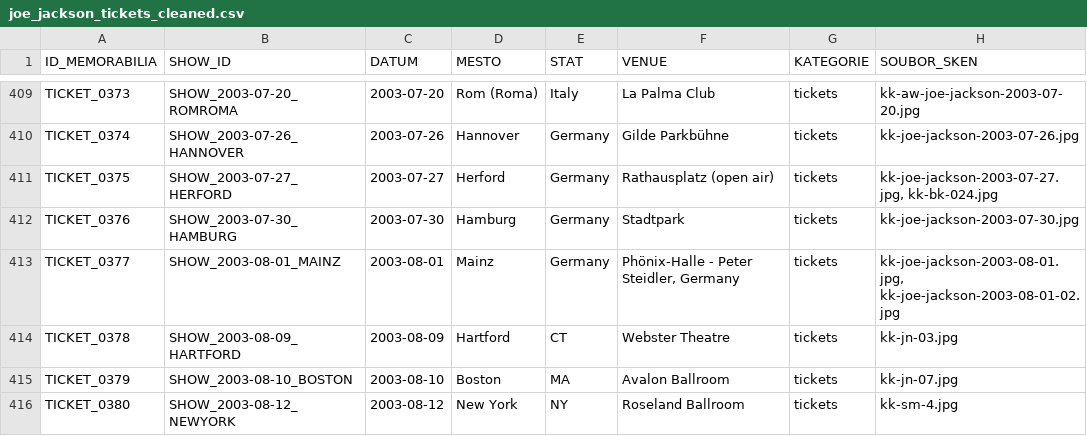
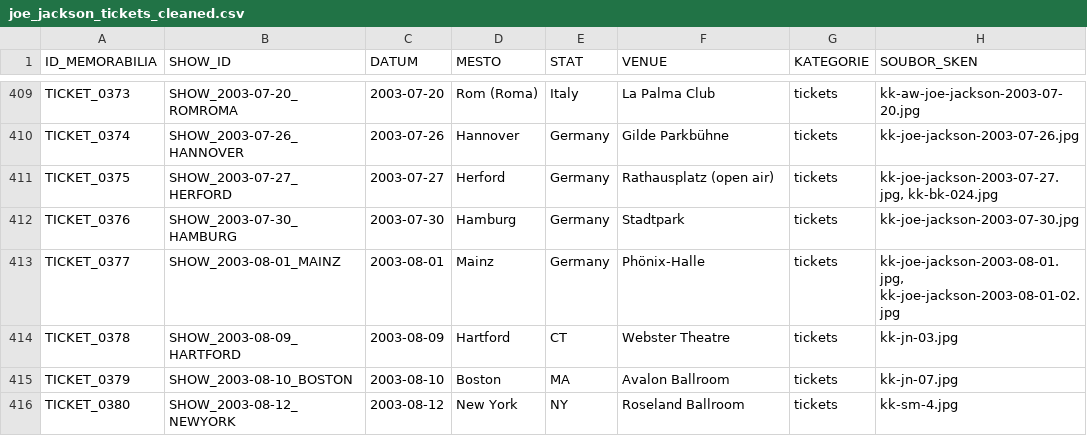
Before and after one commit to 19forever/joe-jackson-tickets, a CSV file: joe_jackson_tickets_cleaned.csv, drawn as a sheet; only a part is shown, gaps mark what is left out; the diff names each change by its address in the sheet, - before the commit and + after, or states it on an @@ line.

Commit message:
Update record TICKET_0377 via Web Editor

```diff
--- a/joe_jackson_tickets_cleaned.csv
+++ b/joe_jackson_tickets_cleaned.csv
-F413 (VENUE): Phönix-Halle - Peter Steidler, Germany
+F413 (VENUE): Phönix-Halle
```
